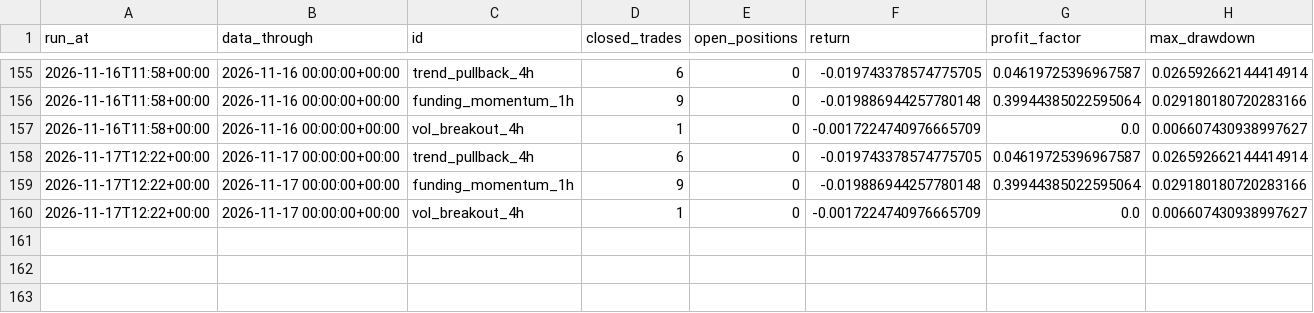
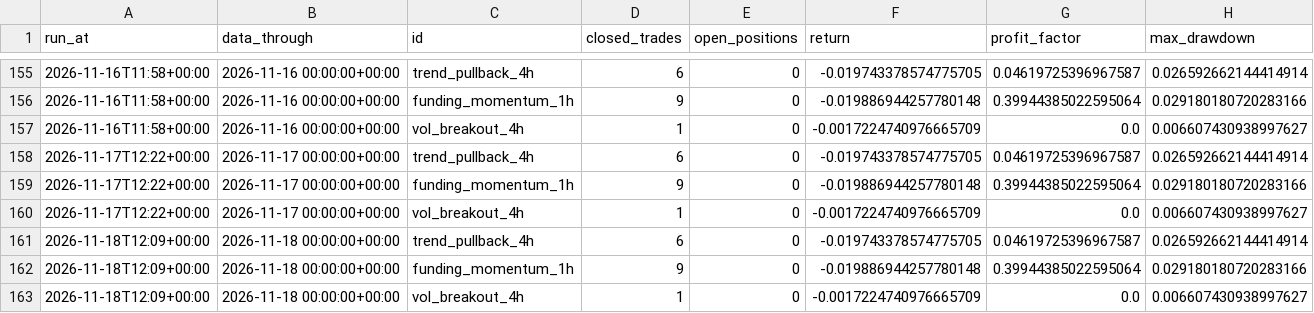
Before and after one commit to kreosus/portfolio-trading-engine, a CSV file: history.csv, drawn as a sheet; only a part is shown, gaps mark what is left out.

```diff
--- a/history.csv
+++ b/history.csv
@@ -160 +160,4 @@ run_at,data_through,id,closed_trades,open_positions,return,profit_factor,max_dra
 2026-11-17T12:22+00:00,2026-11-17 00:00:00+00:00,vol_breakout_4h,1,0,-0.0017224740976665709,0.0,0.006607430938997627
+2026-11-18T12:09+00:00,2026-11-18 00:00:00+00:00,trend_pullback_4h,6,0,-0.019743378574775705,0.04619725396967587,0.026592662144414914
+2026-11-18T12:09+00:00,2026-11-18 00:00:00+00:00,funding_momentum_1h,9,0,-0.019886944257780148,0.39944385022595064,0.029180180720283166
+2026-11-18T12:09+00:00,2026-11-18 00:00:00+00:00,vol_breakout_4h,1,0,-0.0017224740976665709,0.0,0.006607430938997627
```
Also changed, not shown: funding_momentum_1h/equity_daily.csv, trend_pullback_4h/equity_daily.csv, 3 other files.
